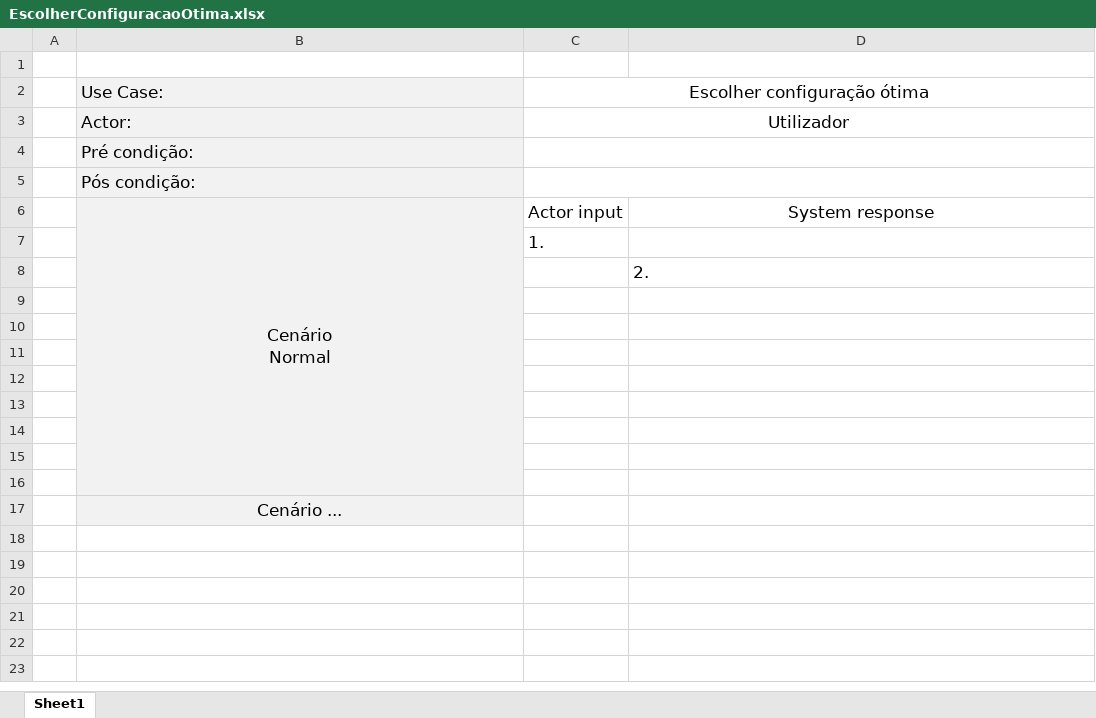
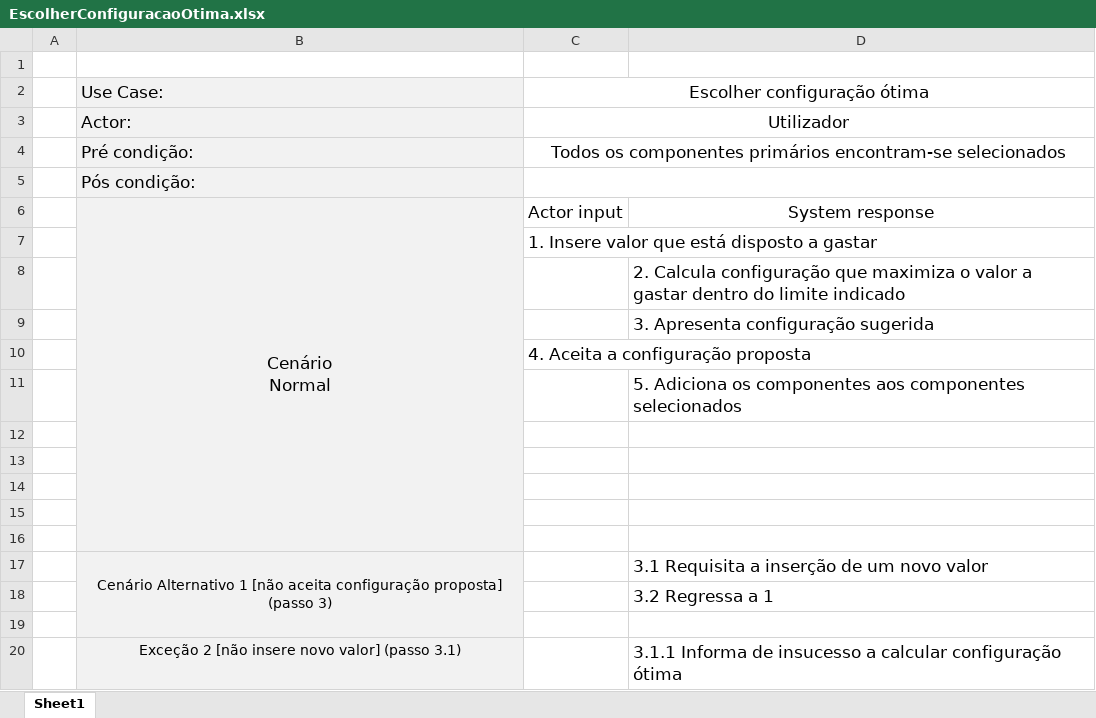
Before and after one commit to alves-luis/dss-configura_facil, an Excel workbook: diagramas/UseCases/EscolherConfiguracaoOtima.xlsx, sheet Sheet1, drawn as a sheet; values as stored, in another font and other column widths than the file's, no borders; removed rows and columns are numbered as before the commit, all else as after; the diff names each change by its address in the sheet, - before the commit and + after, or states it on an @@ line.

Commit message:
Primeira versão dos use cases done

```diff
--- a/diagramas/UseCases/EscolherConfiguracaoOtima.xlsx (sheet Sheet1)
+++ b/diagramas/UseCases/EscolherConfiguracaoOtima.xlsx (sheet Sheet1)
-C4: (empty)
+C4: Todos os componentes primários encontram-se selecionados
-B6:B16 merged
+B6:B16 merged
-C7: 1.
+C7: 1. Insere valor que está disposto a gastar
-D8: 2.
+D8: 2. Calcula configuração que maximiza o valor a gastar dentro do limite indicado
+row 9:  |  |  | 3. Apresenta configuração sugerida
+row 10:  |  | 4. Aceita a configuração proposta
+row 11:  |  |  | 5. Adiciona os componentes aos componentes selecionados
+row 17:  | Cenário Alternativo 1 [não aceita configuração proposta] (passo 3) |  | 3.1 Requisita a inserção de um novo valor
+row 18:  |  |  | 3.2 Regressa a 1
-row 20: (empty)
+row 20:  | Exceção 2 [não insere novo valor] (passo 3.1) |  | 3.1.1 Informa de insucesso a calcular configuração ótima
-row 16: (empty)
-row 17:  | Cenário ...
```
Also changed, not shown: diagramas/UseCases/EscolherComponentePrimario.xlsx.
